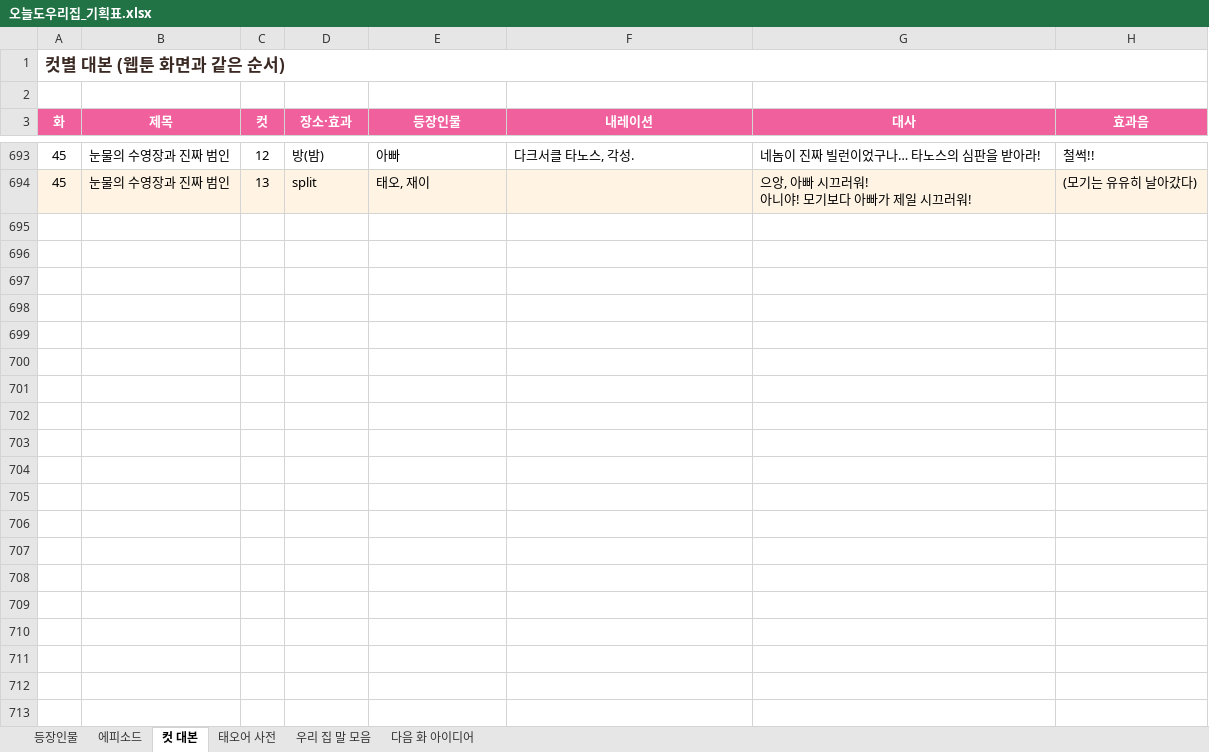
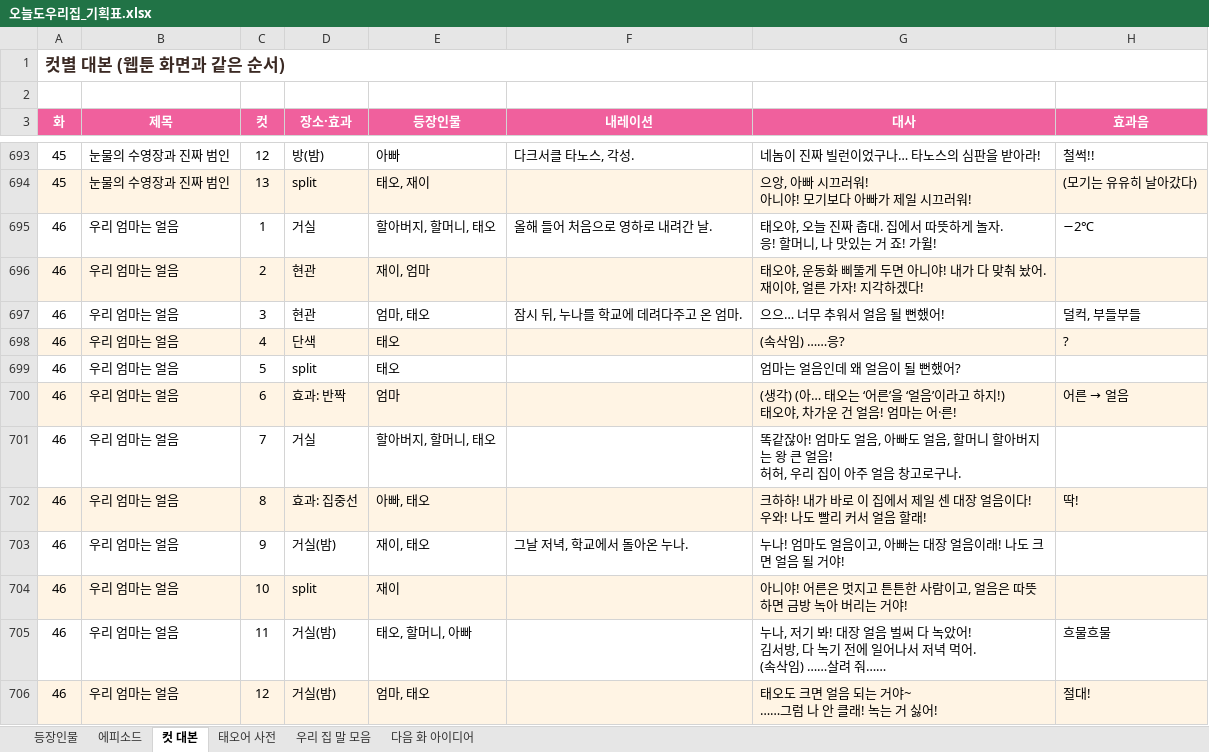
Before and after one commit to seangold8888/seangold8888.github.io, an Excel workbook: webtoon/planning/오늘도우리집_기획표.xlsx, sheet 컷 대본, drawn as a sheet; only a part is shown, gaps mark what is left out; values as stored, in another font and other column widths than the file's, no borders; ↵ is a line break in a cell; the diff names each change by its address in the sheet, - before the commit and + after, or states it on an @@ line.

```diff
--- a/webtoon/planning/오늘도우리집_기획표.xlsx (sheet 컷 대본)
+++ b/webtoon/planning/오늘도우리집_기획표.xlsx (sheet 컷 대본)
+row 695: 46 | 우리 엄마는 얼음 | 1 | 거실 | 할아버지, 할머니, 태오 | 올해 들어 처음으로 영하로 내려간 날. | 태오야, 오늘 진짜 춥대. 집에서 따뜻하게 놀자. ↵ 응! 할머니, 나 맛있는 거 죠! 가윌! | −2℃
+row 696: 46 | 우리 엄마는 얼음 | 2 | 현관 | 재이, 엄마 |  | 태오야, 운동화 삐뚤게 두면 아니야! 내가 다 맞춰 놨어. ↵ 재이야, 얼른 가자! 지각하겠다!
+row 697: 46 | 우리 엄마는 얼음 | 3 | 현관 | 엄마, 태오 | 잠시 뒤, 누나를 학교에 데려다주고 온 엄마. | 으으… 너무 추워서 얼음 될 뻔했어! | 덜컥, 부들부들
+row 698: 46 | 우리 엄마는 얼음 | 4 | 단색 | 태오 |  | (속삭임) ……응? | ?
+row 699: 46 | 우리 엄마는 얼음 | 5 | split | 태오 |  | 엄마는 얼음인데 왜 얼음이 될 뻔했어?
+row 700: 46 | 우리 엄마는 얼음 | 6 | 효과: 반짝 | 엄마 |  | (생각) (아… 태오는 ‘어른’을 ‘얼음’이라고 하지!) ↵ 태오야, 차가운 건 얼음! 엄마는 어·른! | 어른 → 얼음
+row 701: 46 | 우리 엄마는 얼음 | 7 | 거실 | 할아버지, 할머니, 태오 |  | 똑같잖아! 엄마도 얼음, 아빠도 얼음, 할머니 할아버지는 왕 큰 얼음! ↵ 허허, 우리 집이 아주 얼음 창고로구나.
+row 702: 46 | 우리 엄마는 얼음 | 8 | 효과: 집중선 | 아빠, 태오 |  | 크하하! 내가 바로 이 집에서 제일 센 대장 얼음이다! ↵ 우와! 나도 빨리 커서 얼음 할래! | 딱!
+row 703: 46 | 우리 엄마는 얼음 | 9 | 거실(밤) | 재이, 태오 | 그날 저녁, 학교에서 돌아온 누나. | 누나! 엄마도 얼음이고, 아빠는 대장 얼음이래! 나도 크면 얼음 될 거야!
+row 704: 46 | 우리 엄마는 얼음 | 10 | split | 재이 |  | 아니야! 어른은 멋지고 튼튼한 사람이고, 얼음은 따뜻하면 금방 녹아 버리는 거야!
+row 705: 46 | 우리 엄마는 얼음 | 11 | 거실(밤) | 태오, 할머니, 아빠 |  | 누나, 저기 봐! 대장 얼음 벌써 다 녹았어! ↵ 김서방, 다 녹기 전에 일어나서 저녁 먹어. ↵ (속삭임) ……살려 줘…… | 흐물흐물
+row 706: 46 | 우리 엄마는 얼음 | 12 | 거실(밤) | 엄마, 태오 |  | 태오도 크면 얼음 되는 거야~ ↵ ……그럼 나 안 클래! 녹는 거 싫어! | 절대!
```
Also changed, not shown: sheet 에피소드, 6 other files.
